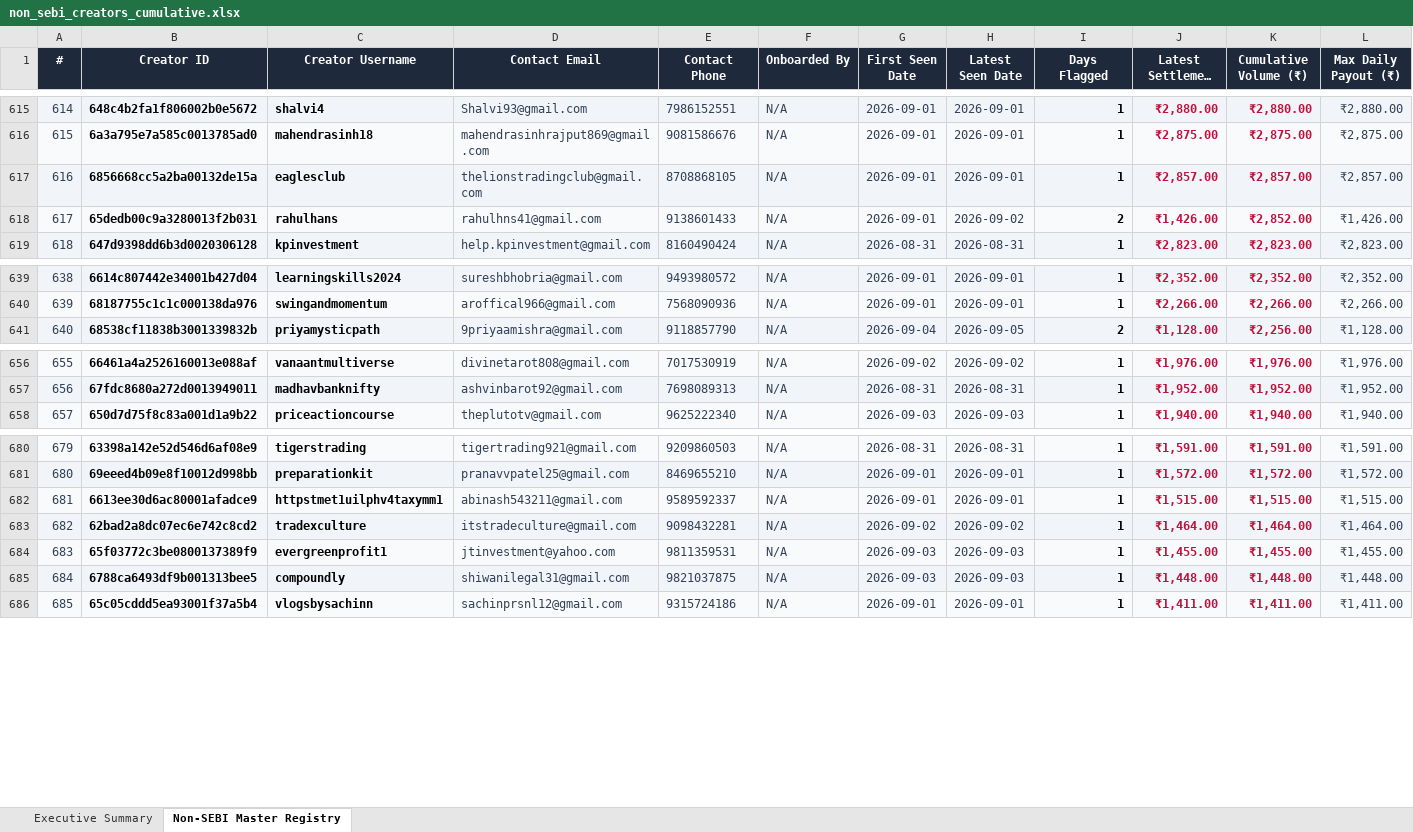
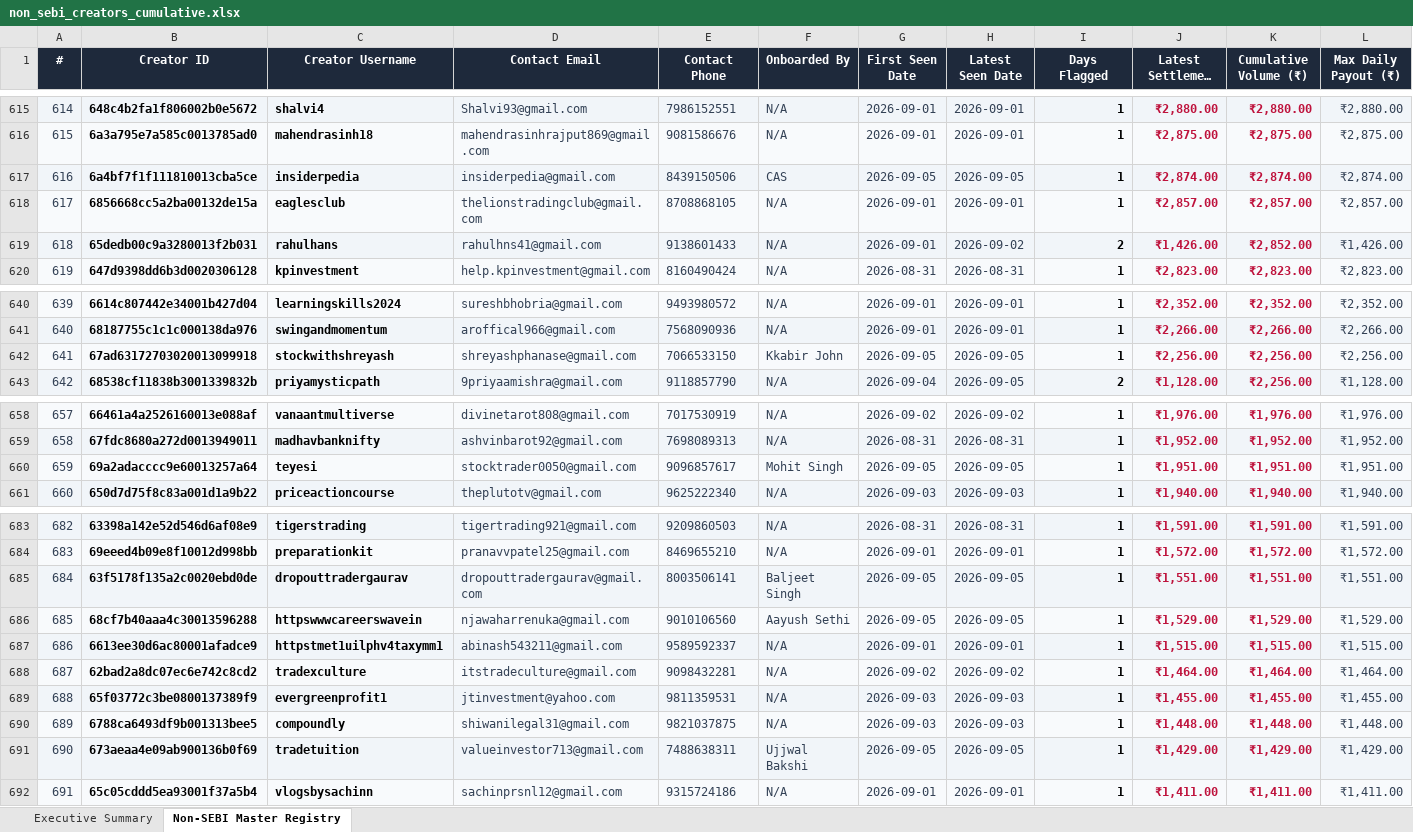
Before and after one commit to mohitkr04/cosmofeed_settlement, an Excel workbook: data/non_sebi_creators_cumulative.xlsx, sheet Non-SEBI Master Registry, drawn as a sheet; only a part is shown, gaps mark what is left out; long unchanged cells end in …; values as stored, in another font and other column widths than the file's, no borders; addresses are those after the commit; rows hold the shown columns only; the diff names each change by its address in the sheet, - before the commit and + after, or states it on an @@ line.

```diff
--- a/data/non_sebi_creators_cumulative.xlsx (sheet Non-SEBI Master Registry)
+++ b/data/non_sebi_creators_cumulative.xlsx (sheet Non-SEBI Master Registry)
+row 617: 616 | 6a4bf7f1f111810013cba5ce | insiderpedia | insiderpedia@gmail.com | 8439150506 | CAS | 2026-09-05 | 2026-09-05 | 1 | ₹2,874.00 | ₹2,874.00 | ₹2,874.00
@@ column A (#) renumbered from row 618 down @@
+row 642: 641 | 67ad63172703020013099918 | stockwithshreyash | shreyashphanase@gmail.com | 7066533150 | Kkabir John | 2026-09-05 | 2026-09-05 | 1 | ₹2,256.00 | ₹2,256.00 | ₹2,256.00
+row 660: 659 | 69a2adacccc9e60013257a64 | teyesi | stocktrader0050@gmail.com | 9096857617 | Mohit Singh | 2026-09-05 | 2026-09-05 | 1 | ₹1,951.00 | ₹1,951.00 | ₹1,951.00
+row 685: 684 | 63f5178f135a2c0020ebd0de | dropouttradergaurav | dropouttradergaurav@gmail.com | 8003506141 | Baljeet Singh | 2026-09-05 | 2026-09-05 | 1 | ₹1,551.00 | ₹1,551.00 | ₹1,551.00
+row 686: 685 | 68cf7b40aaa4c30013596288 | httpswwwcareerswavein | njawaharrenuka@gmail.com | 9010106560 | Aayush Sethi | 2026-09-05 | 2026-09-05 | 1 | ₹1,529.00 | ₹1,529.00 | ₹1,529.00
+row 691: 690 | 673aeaa4e09ab900136b0f69 | tradetuition | valueinvestor713@gmail.com | 7488638311 | Ujjwal Bakshi | 2026-09-05 | 2026-09-05 | 1 | ₹1,429.00 | ₹1,429.00 | ₹1,429.00
```
Also changed, not shown: sheet Executive Summary, reports/telegram_sebi_10day_report.xlsx, 17 other files.
